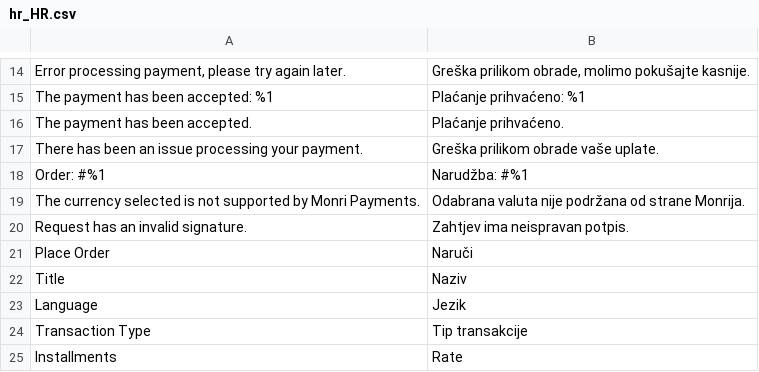
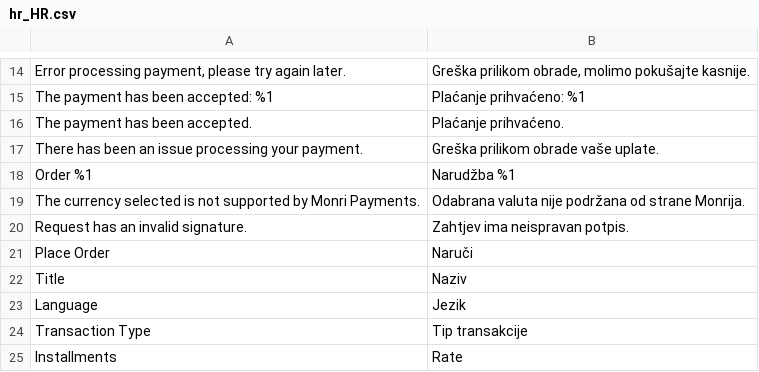
Before and after one commit to MonriPayments/magento2-plugin, a CSV file: i18n/hr_HR.csv, drawn as a sheet; only a part is shown, gaps mark what is left out; the diff names each change by its address in the sheet, - before the commit and + after, or states it on an @@ line.

```diff
--- a/i18n/hr_HR.csv
+++ b/i18n/hr_HR.csv
-A18: Order: #%1
+A18: Order %1
-B18: Narudžba: #%1
+B18: Narudžba %1
```
Also changed, not shown: i18n/en_US.csv, 1 other file.
